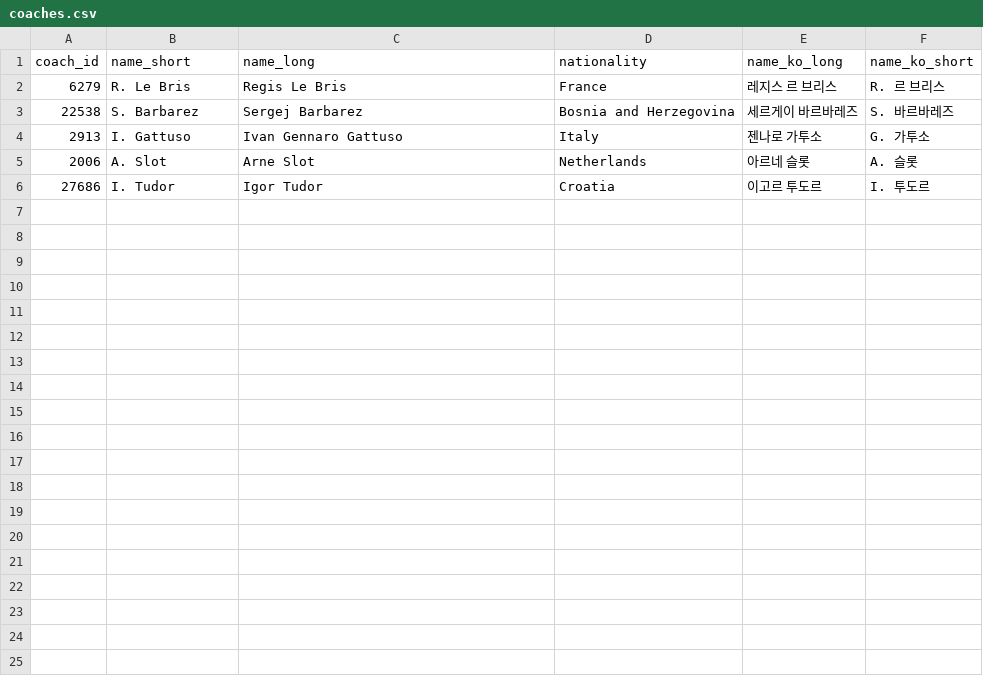
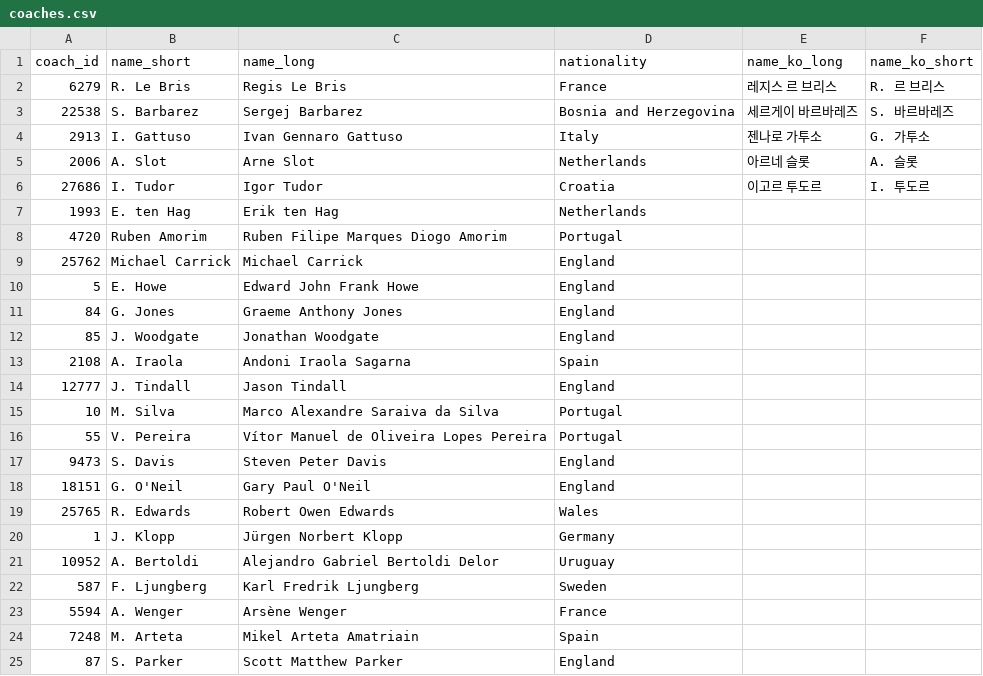
Before and after one commit to bgh1234554/football-obs-backend, a CSV file: src/main/resources/data/coaches.csv, drawn as a sheet; only a part is shown; the diff covers the shown part only.

```diff
--- a/src/main/resources/data/coaches.csv
+++ b/src/main/resources/data/coaches.csv
@@ -6 +6,20 @@ coach_id, name_short, name_long, nationality, name_ko_long, name_ko_short
 27686, I. Tudor, Igor Tudor, Croatia, 이고르 투도르, I. 투도르
+1993,E. ten Hag,Erik ten Hag,Netherlands,,
+4720,Ruben Amorim,Ruben Filipe Marques Diogo Amorim,Portugal,,
+25762,Michael Carrick,Michael Carrick,England,,
+5,E. Howe,Edward John Frank Howe,England,,
+84,G. Jones,Graeme Anthony Jones,England,,
+85,J. Woodgate,Jonathan Woodgate,England,,
+2108,A. Iraola,Andoni Iraola Sagarna,Spain,,
+12777,J. Tindall,Jason Tindall,England,,
+10,M. Silva,Marco Alexandre Saraiva da Silva,Portugal,,
+55,V. Pereira,Vítor Manuel de Oliveira Lopes Pereira,Portugal,,
+9473,S. Davis,Steven Peter Davis,England,,
+18151,G. O'Neil,Gary Paul O'Neil,England,,
+25765,R. Edwards,Robert Owen Edwards,Wales,,
+1,J. Klopp,Jürgen Norbert Klopp,Germany,,
+10952,A. Bertoldi,Alejandro Gabriel Bertoldi Delor,Uruguay,,
+587,F. Ljungberg,Karl Fredrik Ljungberg,Sweden,,
+5594,A. Wenger,Arsène Wenger,France,,
+7248,M. Arteta,Mikel Arteta Amatriain,Spain,,
+87,S. Parker,Scott Matthew Parker,England,,
```
Also changed, not shown: 26 added rows elsewhere in this file, src/main/resources/data/teams.csv, 8 other files.
